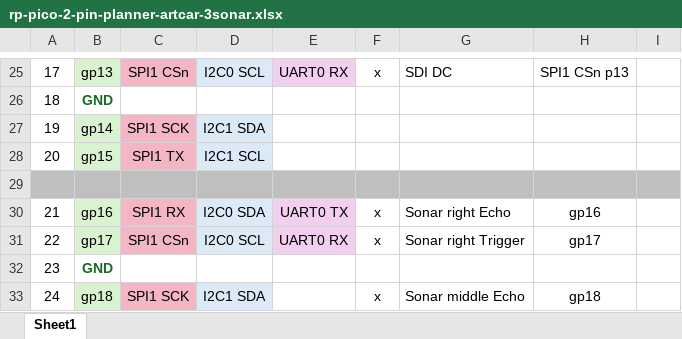
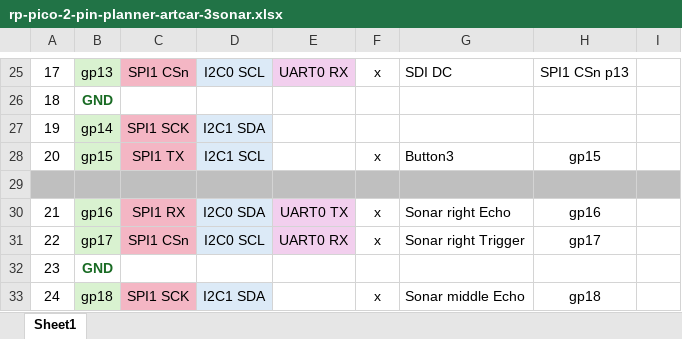
Before and after one commit to bradcar/artcar-ultrasonic-dist-rp2, an Excel workbook: spreadsheets/rp-pico-2-pin-planner-artcar-3sonar.xlsx, sheet Sheet1, drawn as a sheet; only a part is shown, gaps mark what is left out; values as stored, in another font and other column widths than the file's, no borders; the diff names each change by its address in the sheet, - before the commit and + after, or states it on an @@ line.

Commit message:
update to 3 sensors, 3 buttons, and latest pinouts

```diff
--- a/spreadsheets/rp-pico-2-pin-planner-artcar-3sonar.xlsx (sheet Sheet1)
+++ b/spreadsheets/rp-pico-2-pin-planner-artcar-3sonar.xlsx (sheet Sheet1)
-F28: (empty)
+F28: x
-G28: (empty)
+G28: Button3
-H28: (empty)
+H28: gp15
```
Also changed, not shown: 3 other files.
